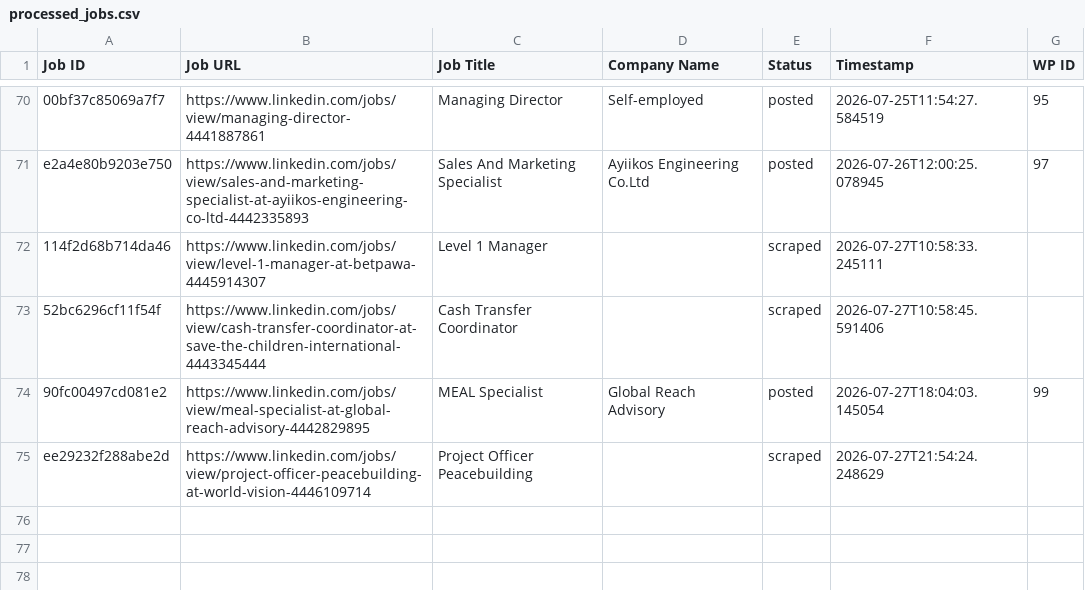
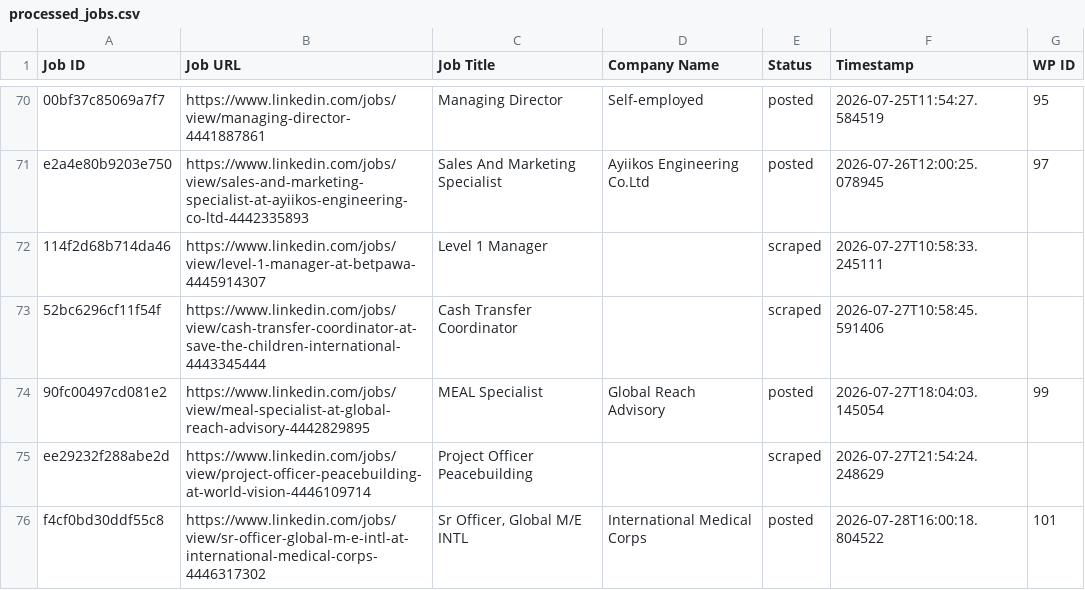
Before and after one commit to innovationinc2000/ss, a CSV file: processed_jobs.csv, drawn as a sheet; only a part is shown, gaps mark what is left out.

```diff
--- a/processed_jobs.csv
+++ b/processed_jobs.csv
@@ -75 +75,2 @@ e2a4e80b9203e750,https://www.linkedin.com/jobs/view/sales-and-marketing-speciali
 ee29232f288abe2d,https://www.linkedin.com/jobs/view/project-officer-peacebuilding-at-world-vision-4446109714,Project Officer Peacebuilding,,scraped,2026-07-27T21:54:24.248629,
+f4cf0bd30ddf55c8,https://www.linkedin.com/jobs/view/sr-officer-global-m-e-intl-at-international-medical-corps-4446317302,"Sr Officer, Global M/E INTL",International Medical Corps,posted,2026-07-28T16:00:18.804522,101
```
